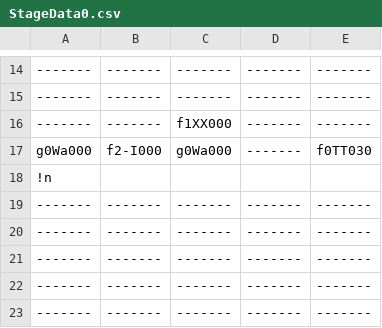
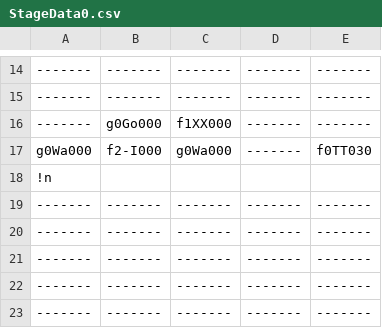
Before and after one commit to TeamTakayanagi/CESA2020, a CSV file: CESA_BASE/Assets/ExternalFile/TextData/StageData0.csv, drawn as a sheet; only a part is shown, gaps mark what is left out; the diff names each change by its address in the sheet, - before the commit and + after, or states it on an @@ line.

```diff
--- a/CESA_BASE/Assets/ExternalFile/TextData/StageData0.csv
+++ b/CESA_BASE/Assets/ExternalFile/TextData/StageData0.csv
-B16: -------
+B16: g0Go000
```
Also changed, not shown: CESA_BASE/Assets/ExternalFile/TextData/StageData1.csv, 24 other files.
